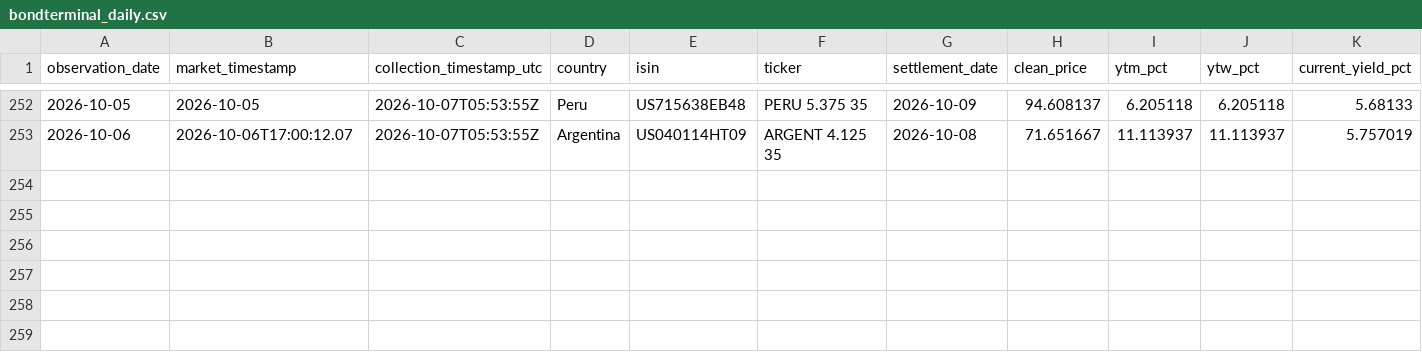
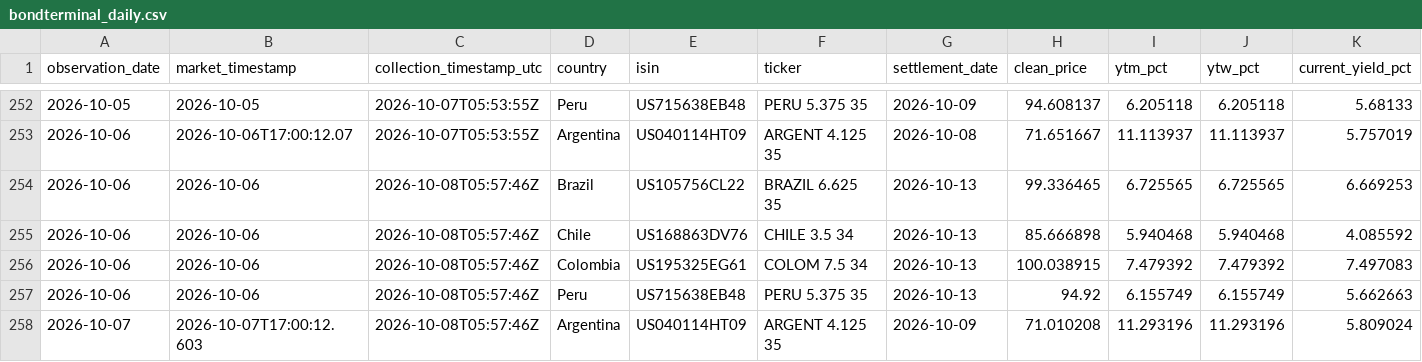
Before and after one commit to nicoortuno/south-american-sovereign-bond-tracker, a CSV file: data/bondterminal_daily.csv, drawn as a sheet; only a part is shown, gaps mark what is left out; rows hold the shown columns only; the diff names each change by its address in the sheet, - before the commit and + after, or states it on an @@ line.

```diff
--- a/data/bondterminal_daily.csv
+++ b/data/bondterminal_daily.csv
+row 254: 2026-10-06 | 2026-10-06 | 2026-10-08T05:57:46Z | Brazil | US105756CL22 | BRAZIL 6.625 35 | 2026-10-13 | 99.336465 | 6.725565 | 6.725565 | 6.669253
+row 255: 2026-10-06 | 2026-10-06 | 2026-10-08T05:57:46Z | Chile | US168863DV76 | CHILE 3.5 34 | 2026-10-13 | 85.666898 | 5.940468 | 5.940468 | 4.085592
+row 256: 2026-10-06 | 2026-10-06 | 2026-10-08T05:57:46Z | Colombia | US195325EG61 | COLOM 7.5 34 | 2026-10-13 | 100.038915 | 7.479392 | 7.479392 | 7.497083
+row 257: 2026-10-06 | 2026-10-06 | 2026-10-08T05:57:46Z | Peru | US715638EB48 | PERU 5.375 35 | 2026-10-13 | 94.92 | 6.155749 | 6.155749 | 5.662663
+row 258: 2026-10-07 | 2026-10-07T17:00:12.603 | 2026-10-08T05:57:46Z | Argentina | US040114HT09 | ARGENT 4.125 35 | 2026-10-09 | 71.010208 | 11.293196 | 11.293196 | 5.809024
```
